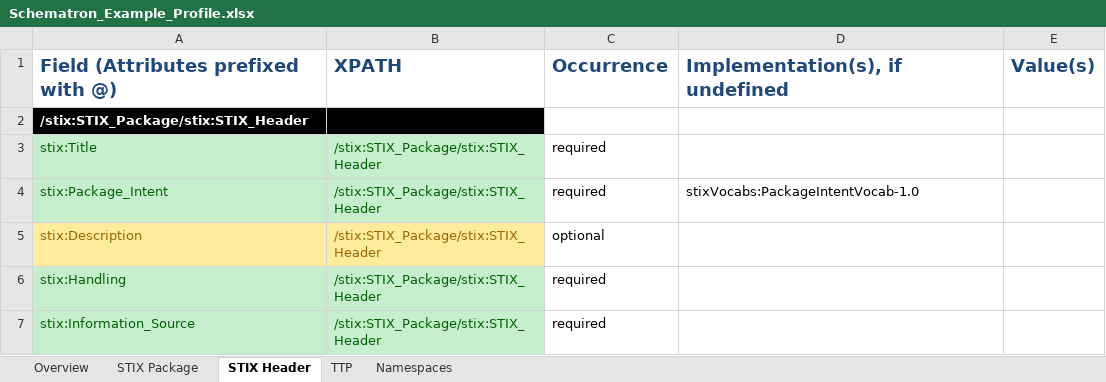
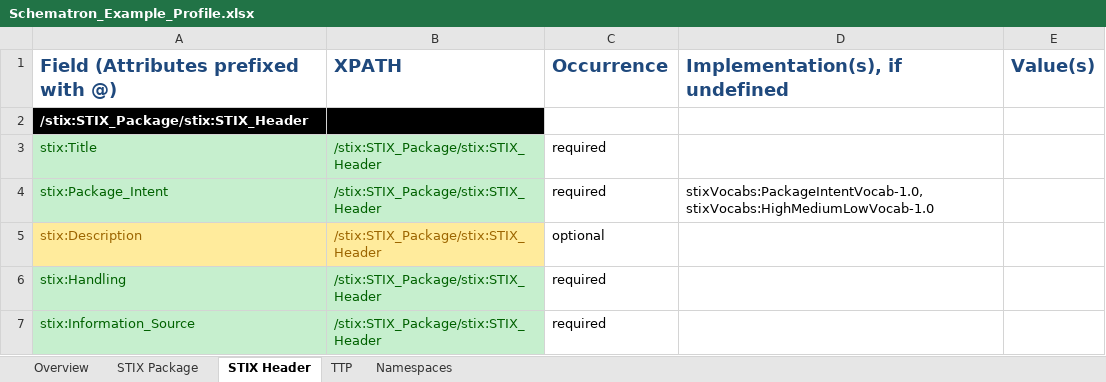
Before and after one commit to STIXProject/stix-validator, an Excel workbook: examples/Schematron_Example_Profile.xlsx, sheet STIX Header, drawn as a sheet; values as stored, in another font and other column widths than the file's, no borders; the diff names each change by its address in the sheet, - before the commit and + after, or states it on an @@ line.

```diff
--- a/examples/Schematron_Example_Profile.xlsx (sheet STIX Header)
+++ b/examples/Schematron_Example_Profile.xlsx (sheet STIX Header)
-D4: stixVocabs:PackageIntentVocab-1.0
+D4: stixVocabs:PackageIntentVocab-1.0, stixVocabs:HighMediumLowVocab-1.0
```
Also changed, not shown: sheet STIX Package.
